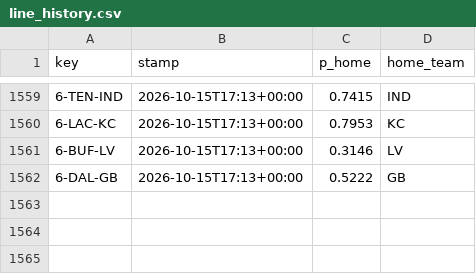
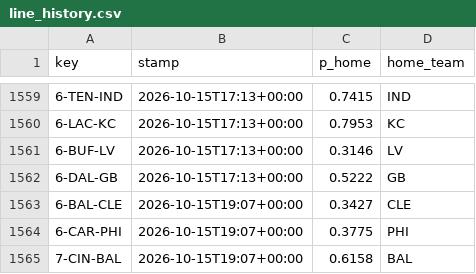
Before and after one commit to Cako18/gridiron-data, a CSV file: data/line_history.csv, drawn as a sheet; only a part is shown, gaps mark what is left out; the diff names each change by its address in the sheet, - before the commit and + after, or states it on an @@ line.

```diff
--- a/data/line_history.csv
+++ b/data/line_history.csv
+row 1563: 6-BAL-CLE | 2026-10-15T19:07+00:00 | 0.3427 | CLE
+row 1564: 6-CAR-PHI | 2026-10-15T19:07+00:00 | 0.3775 | PHI
+row 1565: 7-CIN-BAL | 2026-10-15T19:07+00:00 | 0.6158 | BAL
```
Also changed, not shown: data/vegas_duel.csv, 1 other file.
